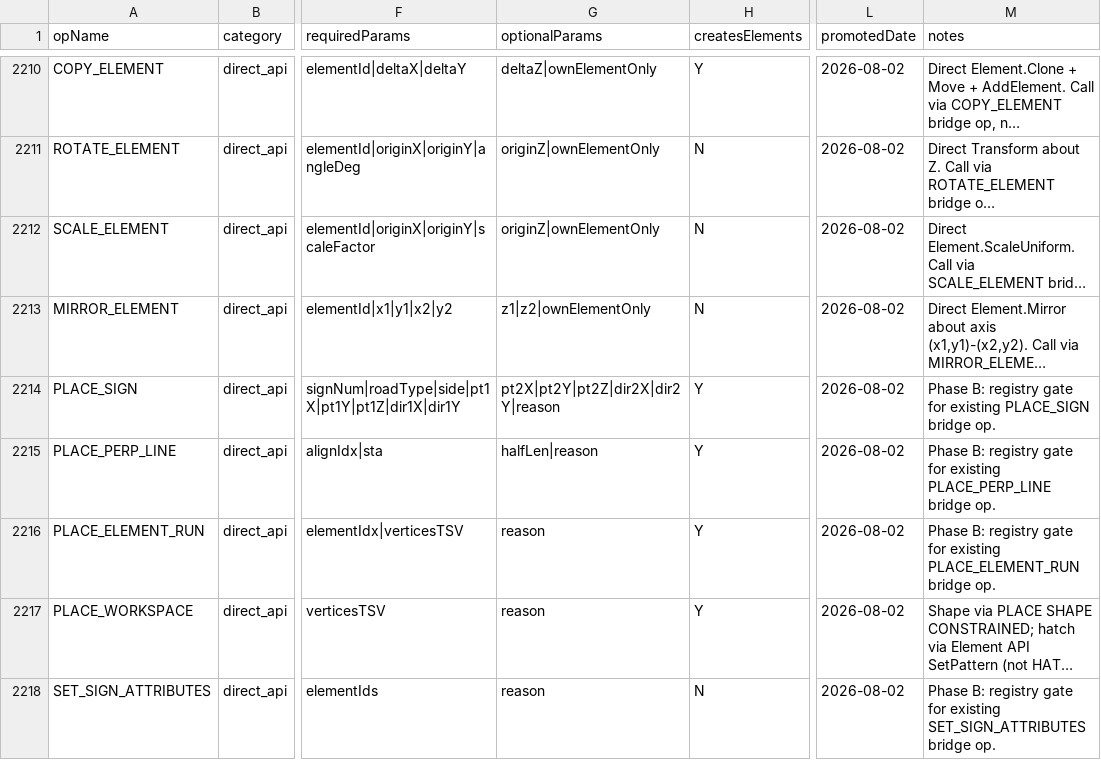
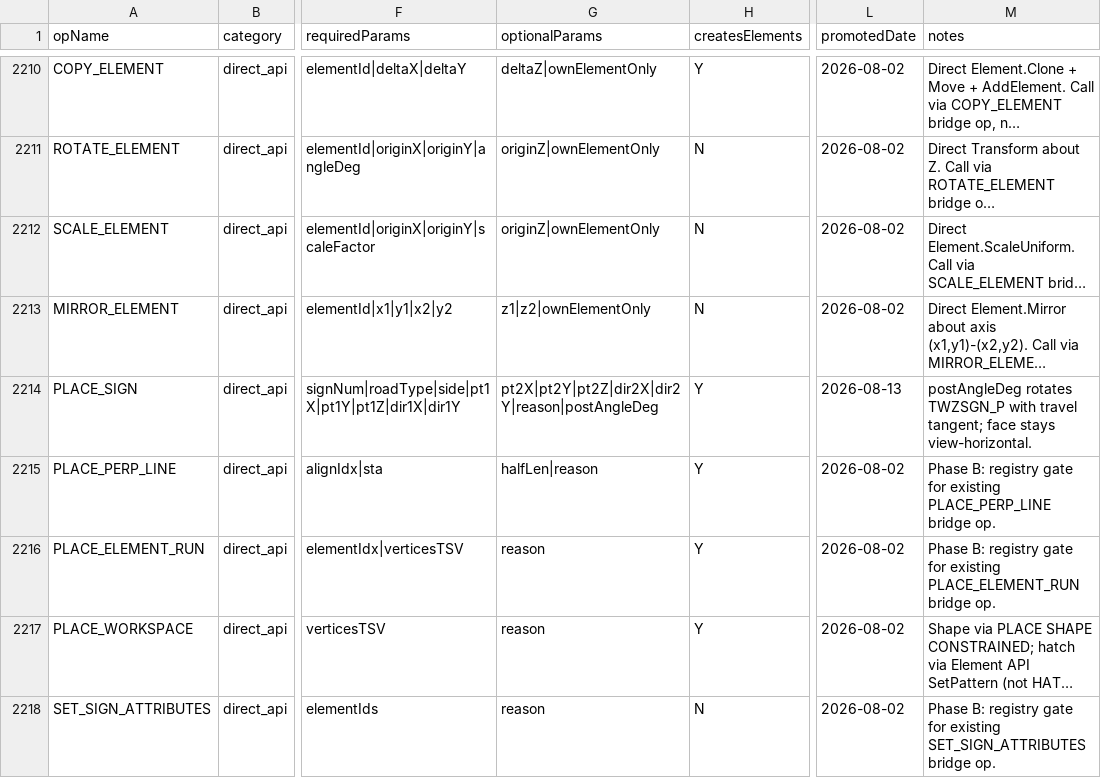
Before and after one commit to trevorrussin/microstation-vba-project, a TSV file: Data/command-registry.tsv, drawn as a sheet; only a part is shown, gaps mark what is left out; long unchanged cells end in …; the diff covers the shown part only; the diff names each change by its address in the sheet, - before the commit and + after, or states it on an @@ line.

```diff
--- a/Data/command-registry.tsv
+++ b/Data/command-registry.tsv
-G2214 (optionalParams): pt2X|pt2Y|pt2Z|dir2X|dir2Y|reason
+G2214 (optionalParams): pt2X|pt2Y|pt2Z|dir2X|dir2Y|reason|postAngleDeg
-L2214 (promotedDate): 2026-08-02
+L2214 (promotedDate): 2026-08-13
-M2214 (notes): Phase B: registry gate for existing PLACE_SIGN bridge op.
+M2214 (notes): postAngleDeg rotates TWZSGN_P with travel tangent; face stays view-horizontal.
```
Also changed, not shown: 2 added rows and 5 edited cells elsewhere in this file, 32 other files.
